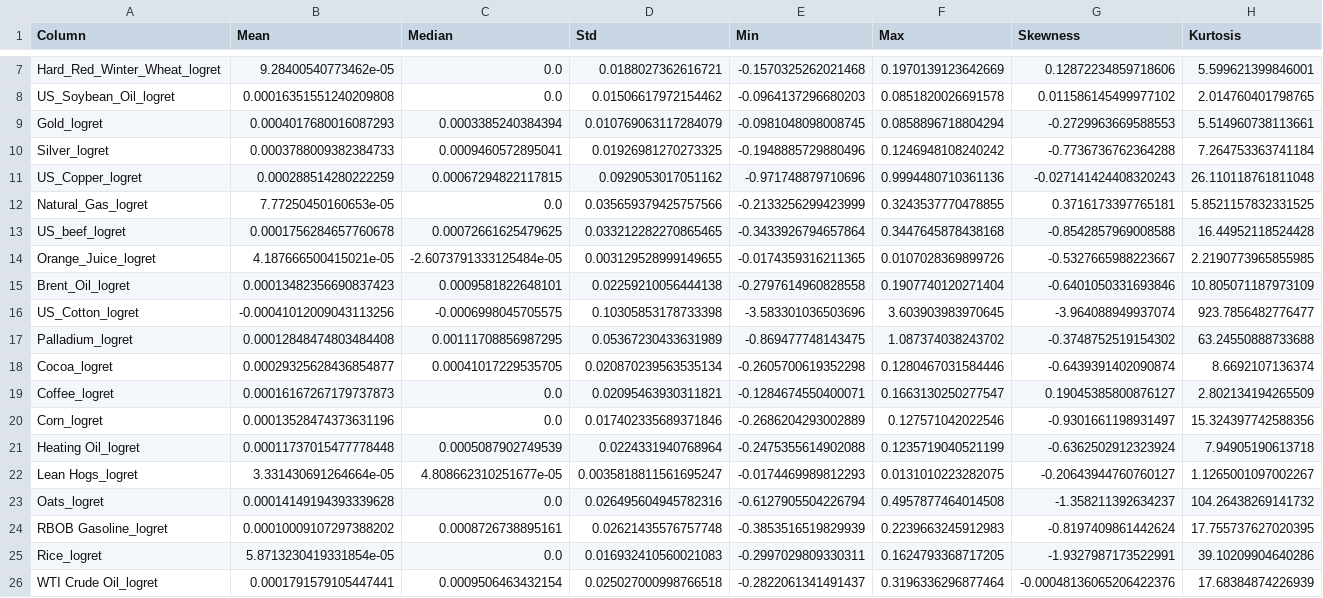
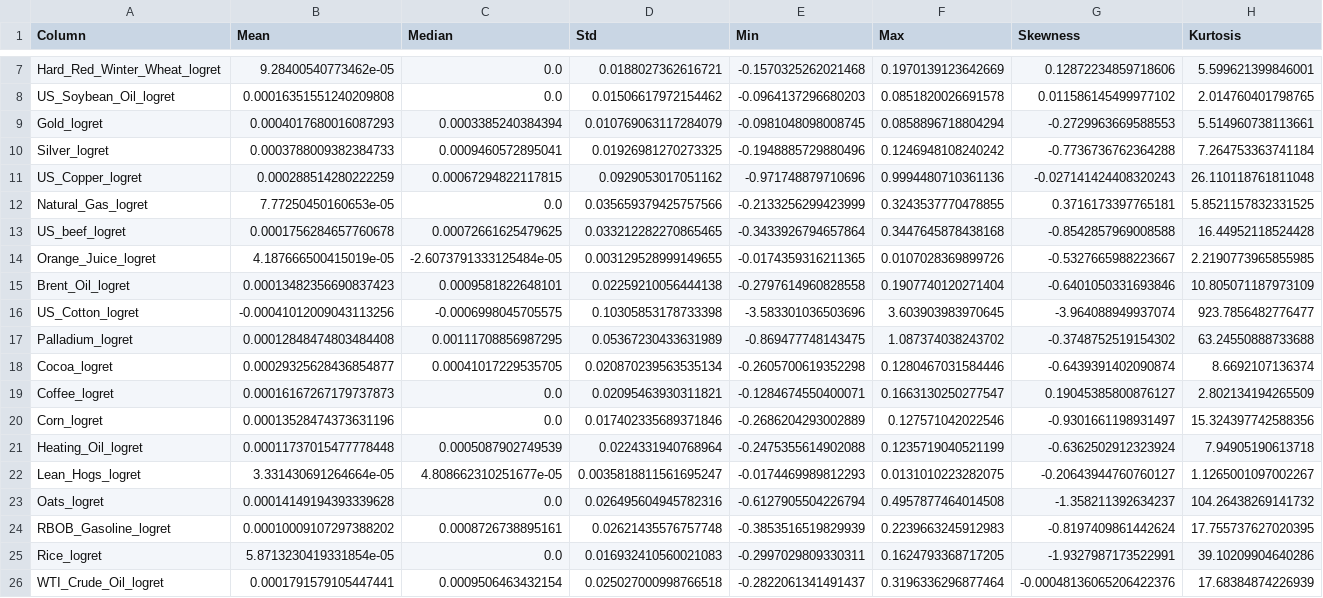
Before and after one commit to tanaypatel01032005/PIPELINE, a CSV file: data/results/descriptive_statistics.csv, drawn as a sheet; only a part is shown, gaps mark what is left out.

```diff
--- a/data/results/descriptive_statistics.csv
+++ b/data/results/descriptive_statistics.csv
@@ -13,3 +13,3 @@ Natural_Gas_logret,7.77250450160653e-05,0.0,0.035659379425757566,-0.213325629942
 US_beef_logret,0.0001756284657760678,0.00072661625479625,0.033212282270865465,-0.3433926794657864,0.3447645878438168,-0.8542857969008588,16.44952118524428
-Orange_Juice_logret,4.187666500415021e-05,-2.6073791333125484e-05,0.003129528999149655,-0.0174359316211365,0.0107028369899726,-0.5327665988223667,2.2190773965855985
+Orange_Juice_logret,4.187666500415019e-05,-2.6073791333125484e-05,0.003129528999149655,-0.0174359316211365,0.0107028369899726,-0.5327665988223667,2.2190773965855985
 Brent_Oil_logret,0.00013482356690837423,0.0009581822648101,0.02259210056444138,-0.2797614960828558,0.1907740120271404,-0.6401050331693846,10.805071187973109
@@ -20,7 +20,7 @@ Coffee_logret,0.00016167267179737873,0.0,0.02095463930311821,-0.1284674550400071
 Corn_logret,0.00013528474373631196,0.0,0.017402335689371846,-0.2686204293002889,0.127571042022546,-0.9301661198931497,15.324397742588356
-Heating Oil_logret,0.00011737015477778448,0.0005087902749539,0.0224331940768964,-0.2475355614902088,0.1235719040521199,-0.6362502912323924,7.94905190613718
-Lean Hogs_logret,3.331430691264664e-05,4.808662310251677e-05,0.0035818811561695247,-0.0174469989812293,0.0131010223282075,-0.20643944760760127,1.1265001097002267
+Heating_Oil_logret,0.00011737015477778448,0.0005087902749539,0.0224331940768964,-0.2475355614902088,0.1235719040521199,-0.6362502912323924,7.94905190613718
+Lean_Hogs_logret,3.331430691264664e-05,4.808662310251677e-05,0.0035818811561695247,-0.0174469989812293,0.0131010223282075,-0.20643944760760127,1.1265001097002267
 Oats_logret,0.00014149194393339628,0.0,0.026495604945782316,-0.6127905504226794,0.4957877464014508,-1.358211392634237,104.26438269141732
-RBOB Gasoline_logret,0.00010009107297388202,0.0008726738895161,0.02621435576757748,-0.3853516519829939,0.2239663245912983,-0.8197409861442624,17.755737627020395
+RBOB_Gasoline_logret,0.00010009107297388202,0.0008726738895161,0.02621435576757748,-0.3853516519829939,0.2239663245912983,-0.8197409861442624,17.755737627020395
 Rice_logret,5.8713230419331854e-05,0.0,0.016932410560021083,-0.2997029809330311,0.1624793368717205,-1.9327987173522991,39.10209904640286
-WTI Crude Oil_logret,0.0001791579105447441,0.0009506463432154,0.025027000998766518,-0.2822061341491437,0.3196336296877464,-0.00048136065206422376,17.68384874226939
+WTI_Crude_Oil_logret,0.0001791579105447441,0.0009506463432154,0.025027000998766518,-0.2822061341491437,0.3196336296877464,-0.00048136065206422376,17.68384874226939
```
Also changed, not shown: data/results/correlation_granger_results.csv, data/results/normality_results.csv, 17 other files.
